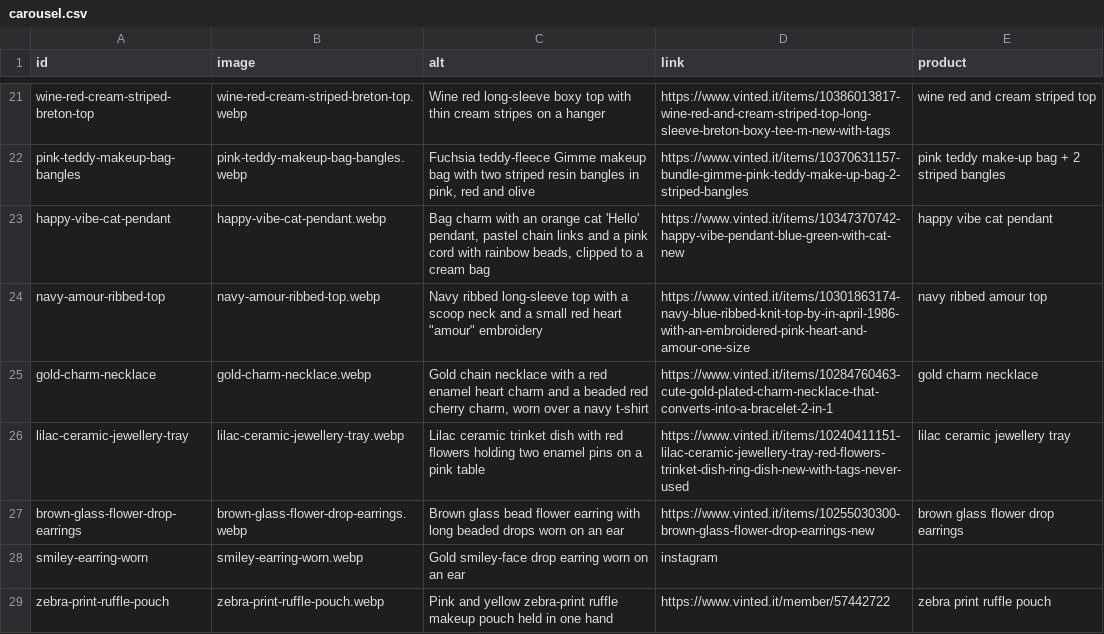
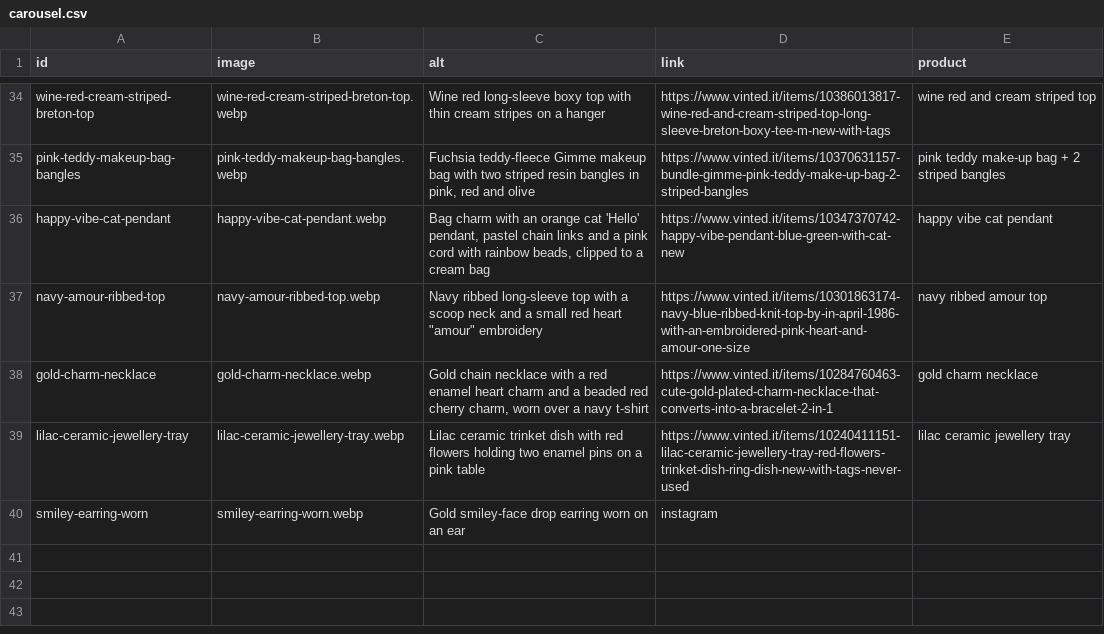
Before and after one commit to riccioeliana-gif/shop-link-launchpad, a CSV file: src/data/carousel.csv, drawn as a sheet; only a part is shown, gaps mark what is left out; the diff covers the shown part only.

```diff
--- a/src/data/carousel.csv
+++ b/src/data/carousel.csv
@@ -26,4 +39,2 @@ gold-charm-necklace,gold-charm-necklace.webp,"Gold chain necklace with a red ena
 lilac-ceramic-jewellery-tray,lilac-ceramic-jewellery-tray.webp,Lilac ceramic trinket dish with red flowers holding two enamel pins on a pink table,https://www.vinted.it/items/10240411151-lilac-ceramic-jewellery-tray-red-flowers-trinket-dish-ring-dish-new-with-tags-never-used,lilac ceramic jewellery tray
-brown-glass-flower-drop-earrings,brown-glass-flower-drop-earrings.webp,Brown glass bead flower earring with long beaded drops worn on an ear,https://www.vinted.it/items/10255030300-brown-glass-flower-drop-earrings-new,brown glass flower drop earrings
 smiley-earring-worn,smiley-earring-worn.webp,Gold smiley-face drop earring worn on an ear,instagram,
-zebra-print-ruffle-pouch,zebra-print-ruffle-pouch.webp,Pink and yellow zebra-print ruffle makeup pouch held in one hand,https://www.vinted.it/member/57442722,zebra print ruffle pouch
```
Also changed, not shown: 14 added rows and 1 removed row elsewhere in this file, 14 other files.
